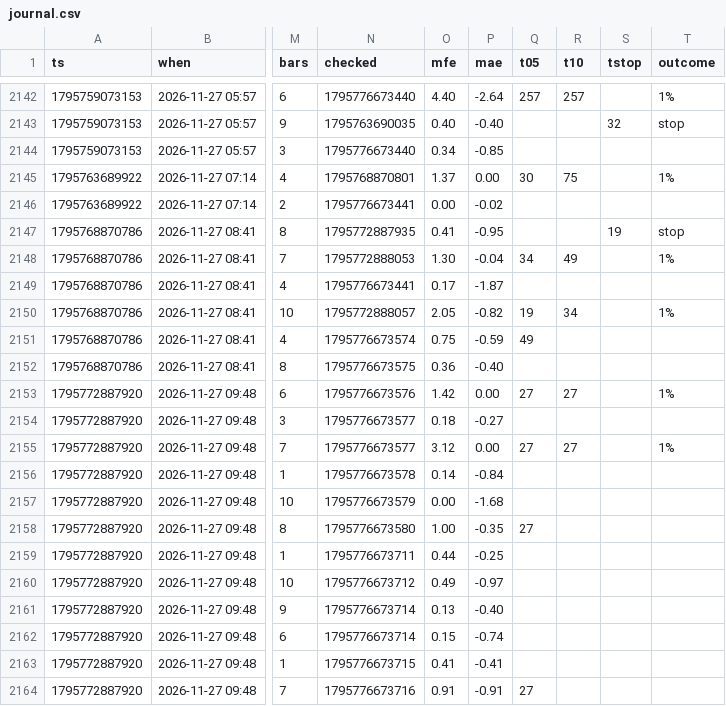
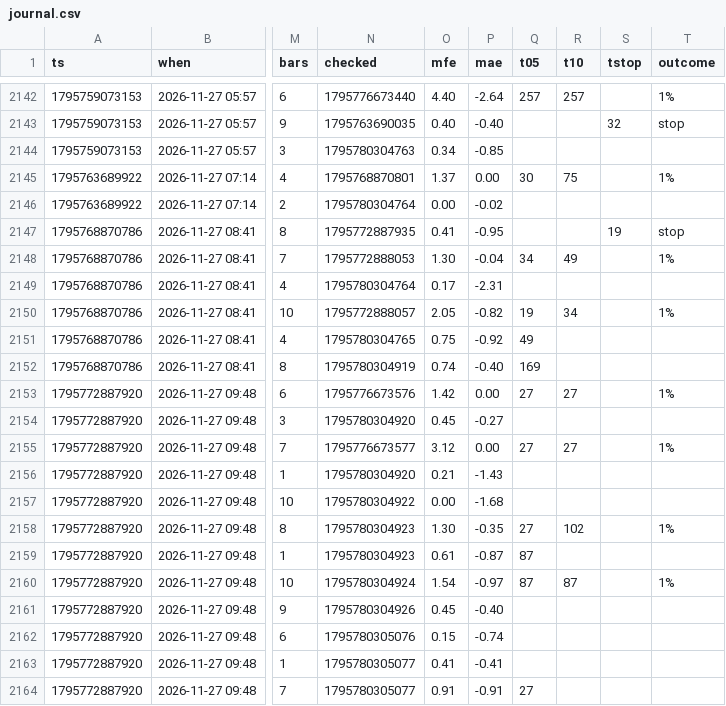
Before and after one commit to b3abderrahmane-lgtm/wissam, a CSV file: journal.csv, drawn as a sheet; only a part is shown, gaps mark what is left out; the diff covers the shown part only; the diff names each change by its address in the sheet, - before the commit and + after, or states it on an @@ line.

Commit message:
settings + journal [skip ci]

```diff
--- a/journal.csv
+++ b/journal.csv
-N2144 (checked): 1795776673440
+N2144 (checked): 1795780304763
-N2146 (checked): 1795776673441
+N2146 (checked): 1795780304764
-N2149 (checked): 1795776673441
+N2149 (checked): 1795780304764
-P2149 (mae): -1.87
+P2149 (mae): -2.31
-N2151 (checked): 1795776673574
+N2151 (checked): 1795780304765
-P2151 (mae): -0.59
+P2151 (mae): -0.92
-N2152 (checked): 1795776673575
+N2152 (checked): 1795780304919
-O2152 (mfe): 0.36
+O2152 (mfe): 0.74
-Q2152 (t05): (empty)
+Q2152 (t05): 169
-N2154 (checked): 1795776673577
+N2154 (checked): 1795780304920
-O2154 (mfe): 0.18
+O2154 (mfe): 0.45
-N2156 (checked): 1795776673578
+N2156 (checked): 1795780304920
-O2156 (mfe): 0.14
+O2156 (mfe): 0.21
-P2156 (mae): -0.84
+P2156 (mae): -1.43
-N2157 (checked): 1795776673579
+N2157 (checked): 1795780304922
-N2158 (checked): 1795776673580
+N2158 (checked): 1795780304923
-O2158 (mfe): 1.00
+O2158 (mfe): 1.30
-R2158 (t10): (empty)
+R2158 (t10): 102
-T2158 (outcome): (empty)
+T2158 (outcome): 1%
-N2159 (checked): 1795776673711
+N2159 (checked): 1795780304923
-O2159 (mfe): 0.44
+O2159 (mfe): 0.61
-P2159 (mae): -0.25
+P2159 (mae): -0.87
-Q2159:Q2160 (t05): (empty)
+Q2159:Q2160 (t05): 87
-N2160 (checked): 1795776673712
+N2160 (checked): 1795780304924
-O2160 (mfe): 0.49
+O2160 (mfe): 1.54
-R2160 (t10): (empty)
+R2160 (t10): 87
-T2160 (outcome): (empty)
+T2160 (outcome): 1%
-N2161 (checked): 1795776673714
+N2161 (checked): 1795780304926
-O2161 (mfe): 0.13
+O2161 (mfe): 0.45
-N2162 (checked): 1795776673714
+N2162 (checked): 1795780305076
-N2163 (checked): 1795776673715
+N2163 (checked): 1795780305077
-N2164 (checked): 1795776673716
+N2164 (checked): 1795780305077
```
Also changed, not shown: 8 added rows and 32 edited cells elsewhere in this file.
